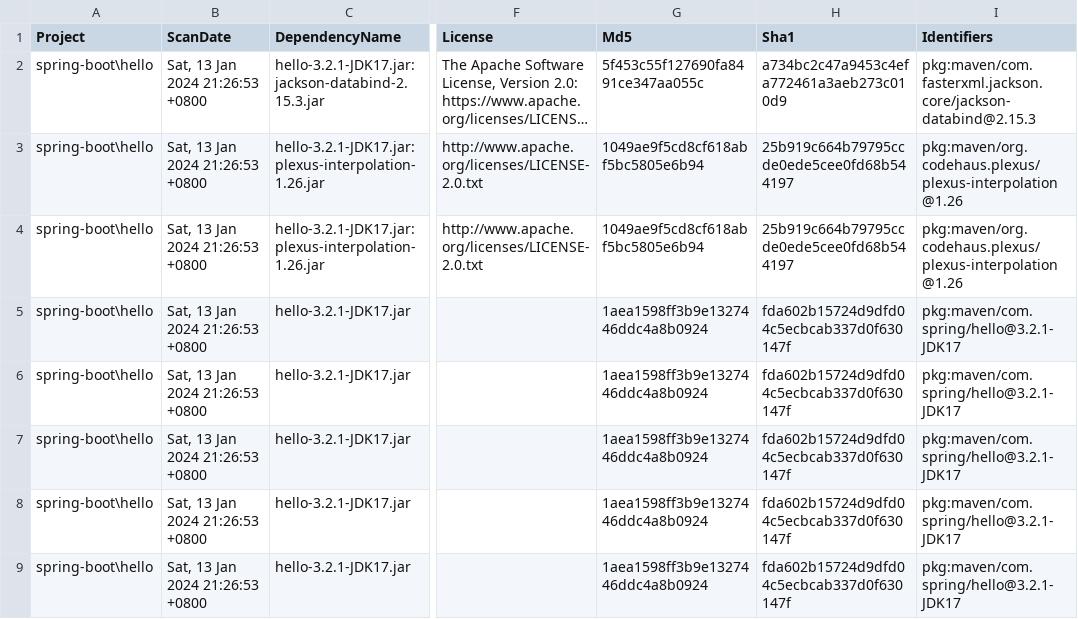
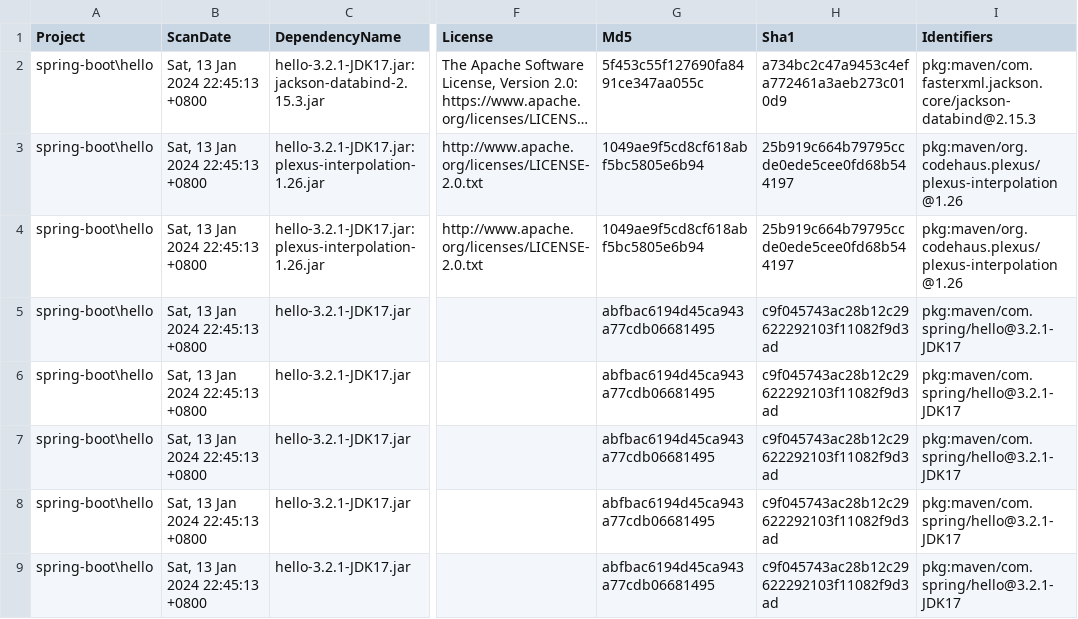
Before and after one commit to hungmans6779/SpringCloud, a CSV file: dependency-check_report/spring-boot/hello/dependency-check-report.csv, drawn as a sheet; only a part is shown, gaps mark what is left out; long unchanged cells end in …; the diff names each change by its address in the sheet, - before the commit and + after, or states it on an @@ line.

Commit message:
spring-boot_hello

```diff
--- a/dependency-check_report/spring-boot/hello/dependency-check-report.csv
+++ b/dependency-check_report/spring-boot/hello/dependency-check-report.csv
-B2:B9 (ScanDate): Sat, 13 Jan 2024 21:26:53 +0800
+B2:B9 (ScanDate): Sat, 13 Jan 2024 22:45:13 +0800
-G5:G9 (Md5): 1aea1598ff3b9e1327446ddc4a8b0924
+G5:G9 (Md5): abfbac6194d45ca943a77cdb06681495
-H5:H9 (Sha1): fda602b15724d9dfd04c5ecbcab337d0f630147f
+H5:H9 (Sha1): c9f045743ac28b12c29622292103f11082f9d3ad
```
Also changed, not shown: 10 other files.
